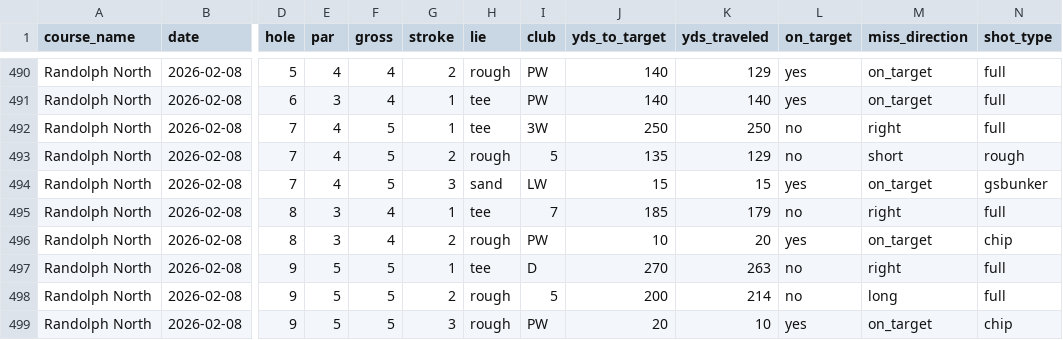
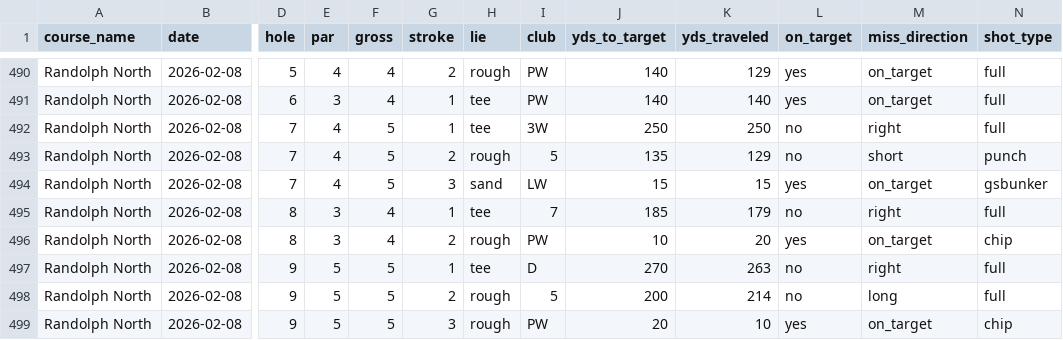
Before and after one commit to eriklarsen4/golf, a CSV file: inst/extdata/csv_backup/club_metrics.csv, drawn as a sheet; only a part is shown, gaps mark what is left out; the diff names each change by its address in the sheet, - before the commit and + after, or states it on an @@ line.

```diff
--- a/inst/extdata/csv_backup/club_metrics.csv
+++ b/inst/extdata/csv_backup/club_metrics.csv
-N493 (shot_type): rough
+N493 (shot_type): punch
```
Also changed, not shown: inst/extdata/csv_backup/dev_club_metrics.csv, inst/extdata/csv_backup/dev_players.csv, 5 other files.
